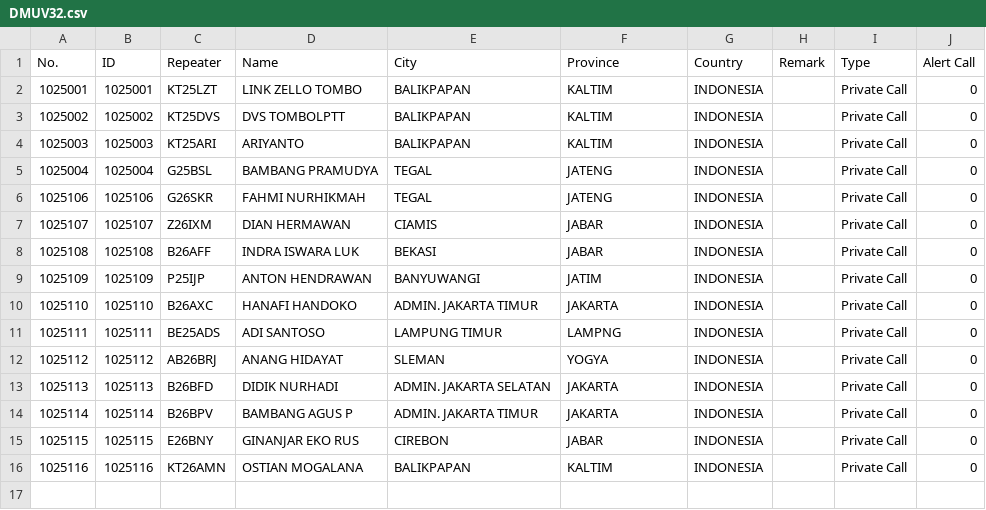
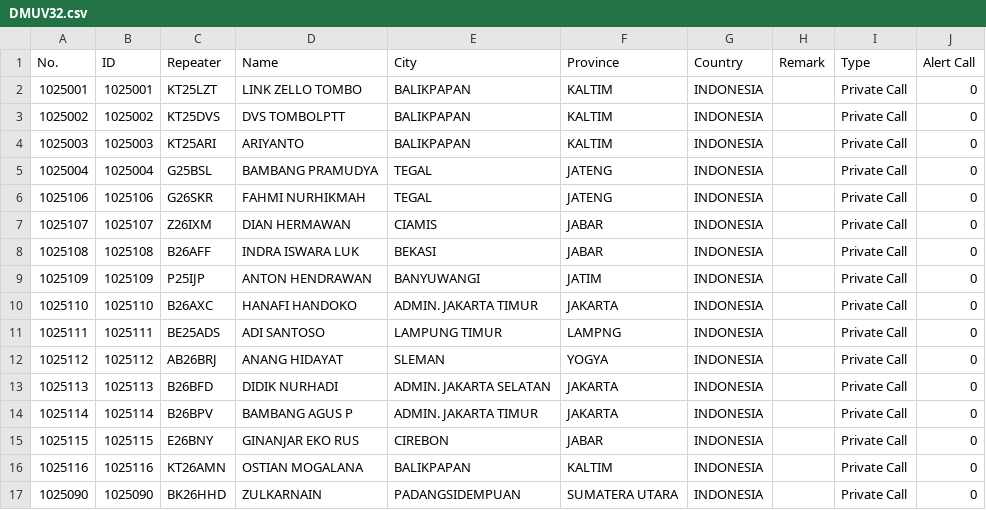
Before and after one commit to tombolptt/file_csv, a CSV file: DMUV32.csv, drawn as a sheet; the diff names each change by its address in the sheet, - before the commit and + after, or states it on an @@ line.

Commit message:
Update kontak DMUV32.csv otomatis via Aplikasi

```diff
--- a/DMUV32.csv
+++ b/DMUV32.csv
+row 17: 1025090 | 1025090 | BK26HHD | ZULKARNAIN | PADANGSIDEMPUAN | SUMATERA UTARA | INDONESIA |  | Private Call | 0
```
